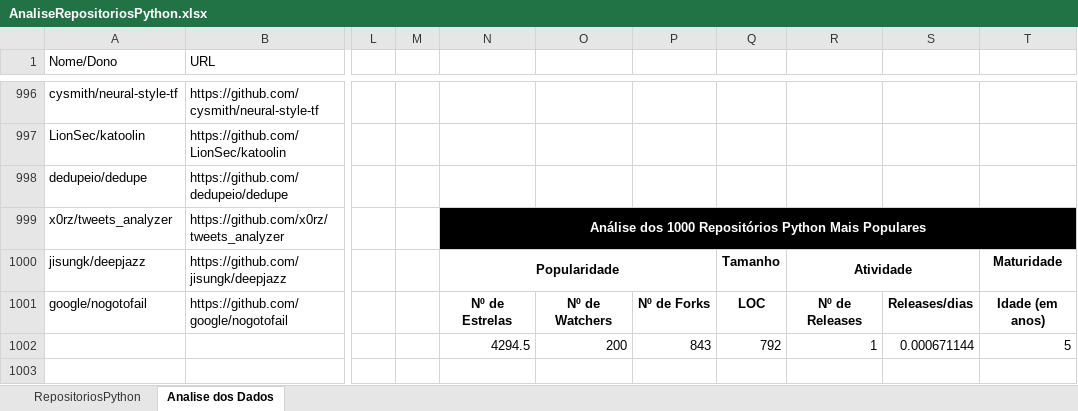
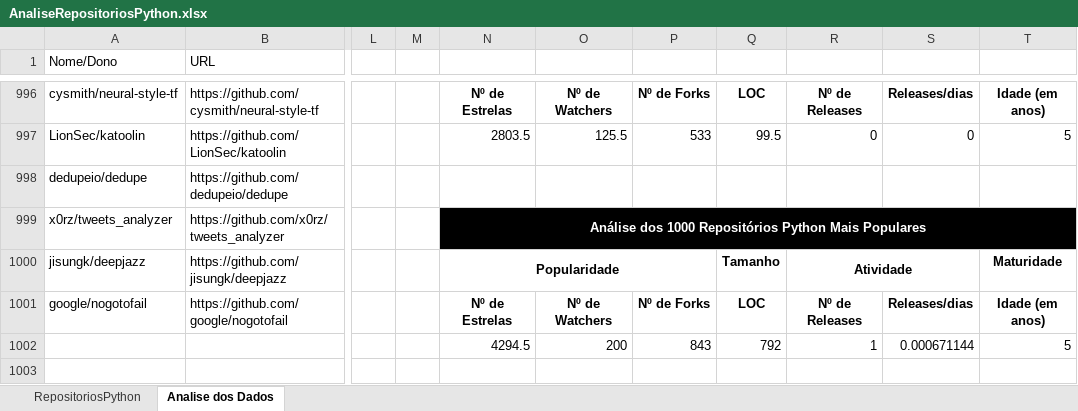
Before and after one commit to DanielVargas13/Lab_6_EX2, an Excel workbook: PopPython/AnaliseRepositoriosPython.xlsx, sheet Analise dos Dados, drawn as a sheet; only a part is shown, gaps mark what is left out; values as stored, in another font and other column widths than the file's, no borders; the diff covers the shown part only; the diff names each change by its address in the sheet, - before the commit and + after, or states it on an @@ line.

```diff
--- a/PopPython/AnaliseRepositoriosPython.xlsx (sheet Analise dos Dados)
+++ b/PopPython/AnaliseRepositoriosPython.xlsx (sheet Analise dos Dados)
-N996: (empty)
+N996: Nº de Estrelas
-O996: (empty)
+O996: Nº de Watchers
-P996: (empty)
+P996: Nº de Forks
-Q996: (empty)
+Q996: LOC
-R996: (empty)
+R996: Nº de Releases
-S996: (empty)
+S996: Releases/dias
-T996: (empty)
+T996: Idade (em anos)
-N997: (empty)
+N997: 2803.5
-O997: (empty)
+O997: 125.5
-P997: (empty)
+P997: 533
-Q997: (empty)
+Q997: 99.5
-R997: (empty)
+R997: 0
-S997: (empty)
+S997: 0
-T997: (empty)
+T997: 5
```
Also changed, not shown: 24 edited cells, cell formats and merged cells elsewhere in this sheet, 1 other file.
